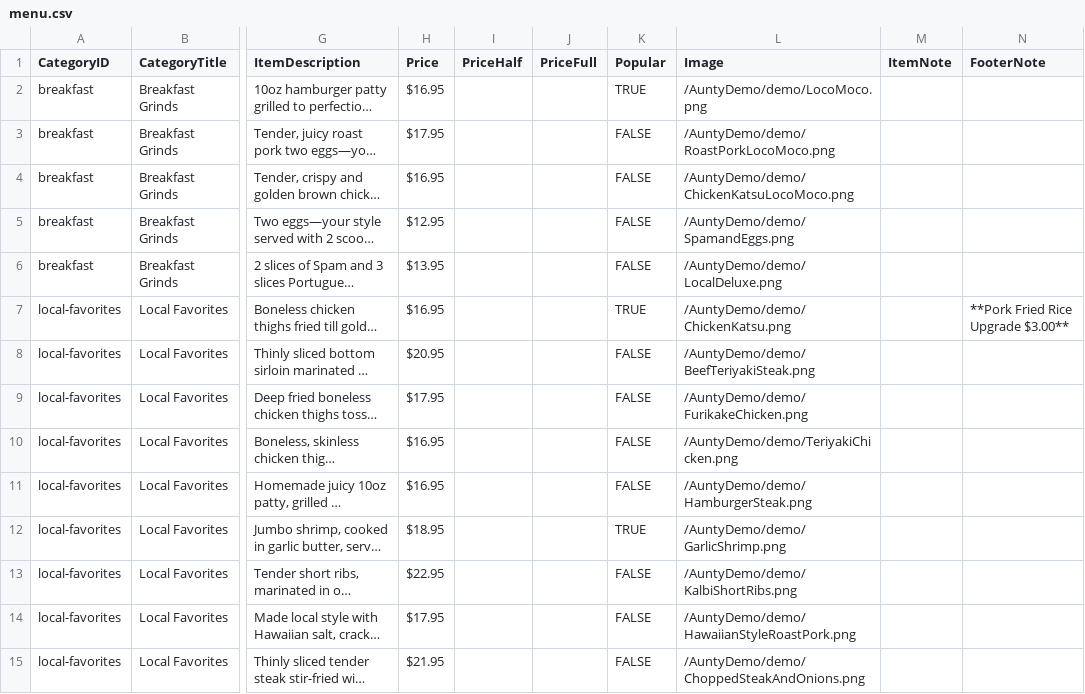
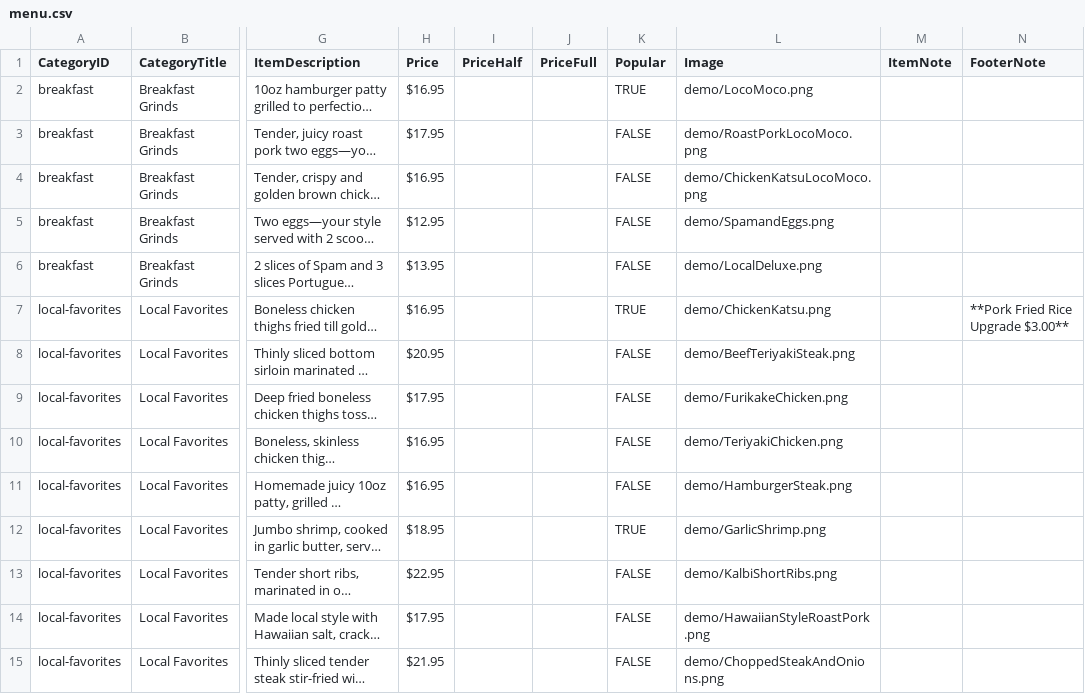
Before and after one commit to kenttk421/Vibing-Projects, a CSV file: AuntyDemo/menu.csv, drawn as a sheet; only a part is shown, gaps mark what is left out; long unchanged cells end in …; the diff covers the shown part only; the diff names each change by its address in the sheet, - before the commit and + after, or states it on an @@ line.

```diff
--- a/AuntyDemo/menu.csv
+++ b/AuntyDemo/menu.csv
-L2 (Image): /AuntyDemo/demo/LocoMoco.png
+L2 (Image): demo/LocoMoco.png
-L3 (Image): /AuntyDemo/demo/RoastPorkLocoMoco.png
+L3 (Image): demo/RoastPorkLocoMoco.png
-L4 (Image): /AuntyDemo/demo/ChickenKatsuLocoMoco.png
+L4 (Image): demo/ChickenKatsuLocoMoco.png
-L5 (Image): /AuntyDemo/demo/SpamandEggs.png
+L5 (Image): demo/SpamandEggs.png
-L6 (Image): /AuntyDemo/demo/LocalDeluxe.png
+L6 (Image): demo/LocalDeluxe.png
-L7 (Image): /AuntyDemo/demo/ChickenKatsu.png
+L7 (Image): demo/ChickenKatsu.png
-L8 (Image): /AuntyDemo/demo/BeefTeriyakiSteak.png
+L8 (Image): demo/BeefTeriyakiSteak.png
-L9 (Image): /AuntyDemo/demo/FurikakeChicken.png
+L9 (Image): demo/FurikakeChicken.png
-L10 (Image): /AuntyDemo/demo/TeriyakiChicken.png
+L10 (Image): demo/TeriyakiChicken.png
-L11 (Image): /AuntyDemo/demo/HamburgerSteak.png
+L11 (Image): demo/HamburgerSteak.png
-L12 (Image): /AuntyDemo/demo/GarlicShrimp.png
+L12 (Image): demo/GarlicShrimp.png
-L13 (Image): /AuntyDemo/demo/KalbiShortRibs.png
+L13 (Image): demo/KalbiShortRibs.png
-L14 (Image): /AuntyDemo/demo/HawaiianStyleRoastPork.png
+L14 (Image): demo/HawaiianStyleRoastPork.png
-L15 (Image): /AuntyDemo/demo/ChoppedSteakAndOnions.png
+L15 (Image): demo/ChoppedSteakAndOnions.png
```
Also changed, not shown: 13 edited cells elsewhere in this file, 1 other file.
